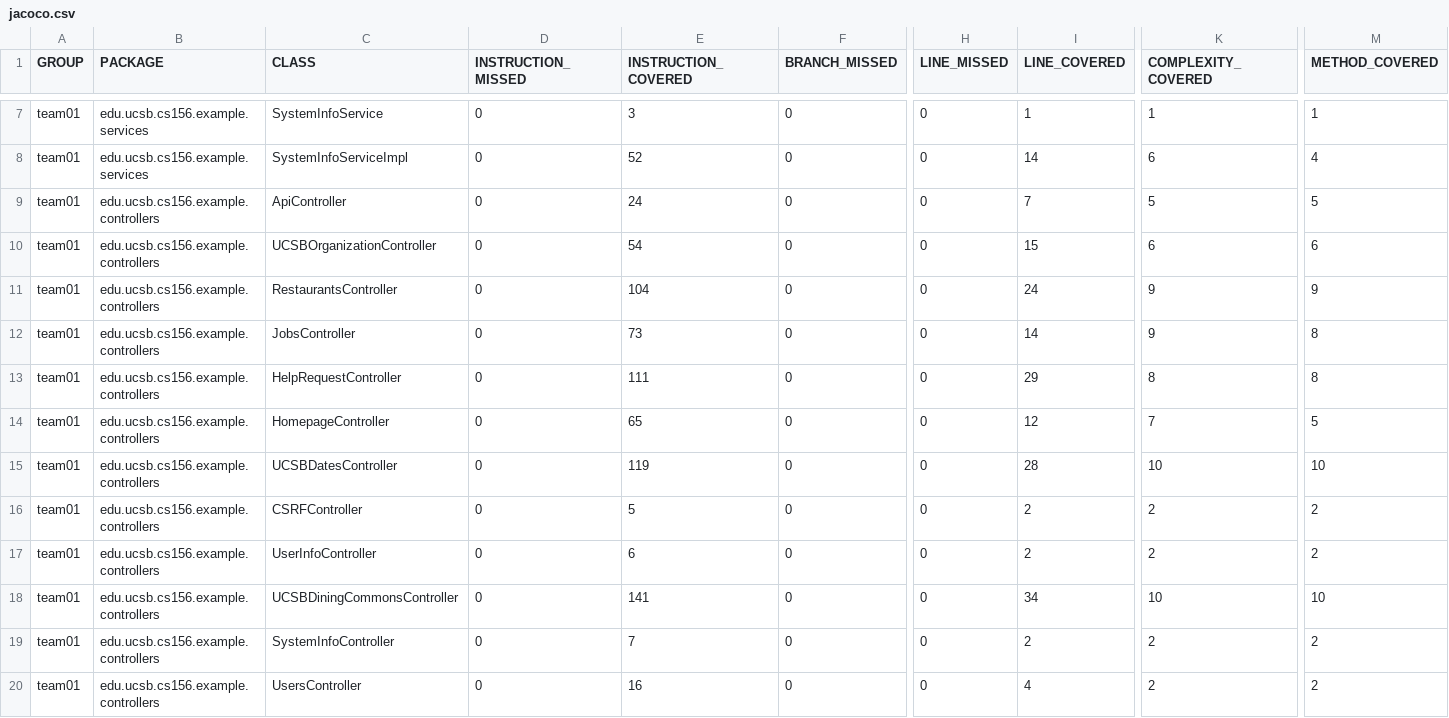
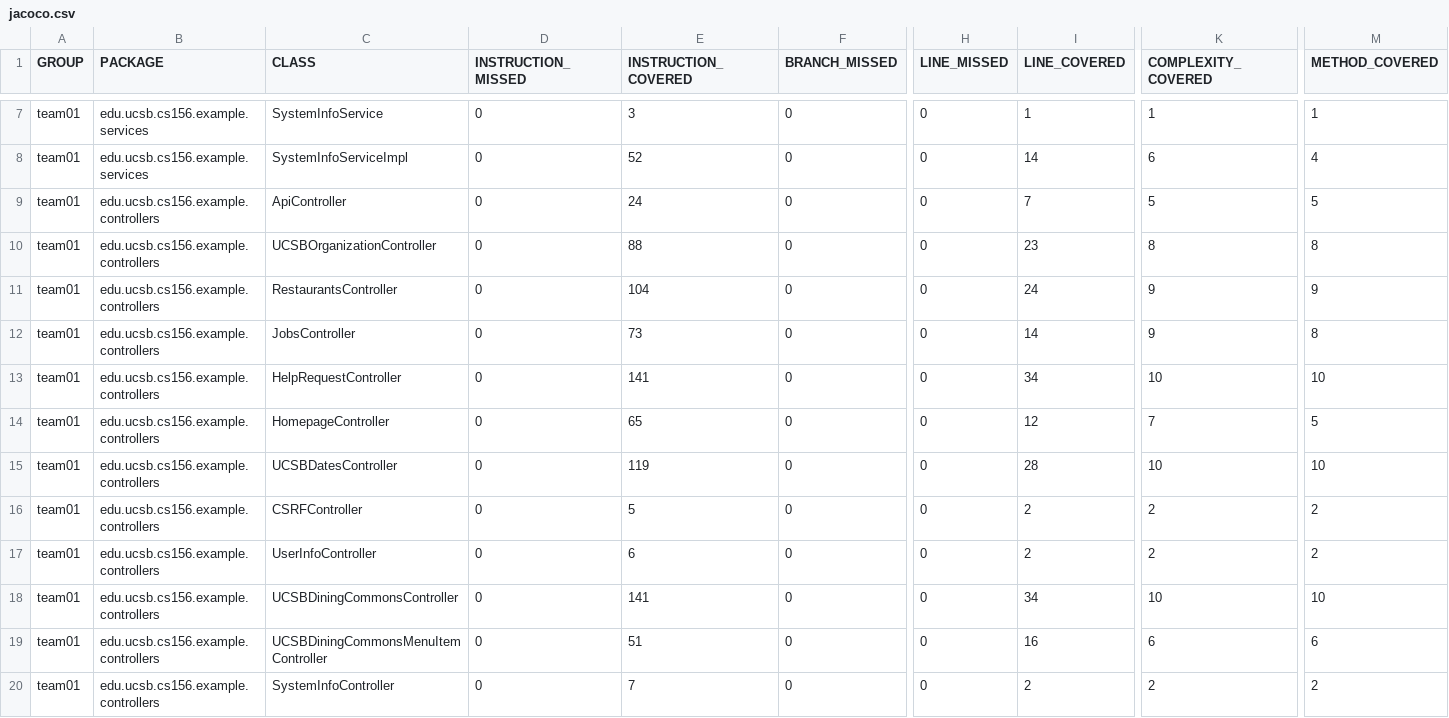
Before and after one commit to ucsb-cs156-s26/team01-s26-02, a CSV file: prs/58/jacoco/jacoco.csv, drawn as a sheet; only a part is shown, gaps mark what is left out; the shorter side is filled out with more unchanged rows; rows hold the shown columns only; the diff names each change by its address in the sheet, - before the commit and + after, or states it on an @@ line.

Commit message:
Deploying to gh-pages from @ ucsb-cs156-s26/team01-s26-02@64a1ecb31d5248c08bac4f70695c99ad4a021851 🚀

```diff
--- a/prs/58/jacoco/jacoco.csv
+++ b/prs/58/jacoco/jacoco.csv
-E10 (INSTRUCTION_COVERED): 54
+E10 (INSTRUCTION_COVERED): 88
-I10 (LINE_COVERED): 15
+I10 (LINE_COVERED): 23
-K10 (COMPLEXITY_COVERED): 6
+K10 (COMPLEXITY_COVERED): 8
-M10 (METHOD_COVERED): 6
+M10 (METHOD_COVERED): 8
-E13 (INSTRUCTION_COVERED): 111
+E13 (INSTRUCTION_COVERED): 141
-I13 (LINE_COVERED): 29
+I13 (LINE_COVERED): 34
-K13 (COMPLEXITY_COVERED): 8
+K13 (COMPLEXITY_COVERED): 10
-M13 (METHOD_COVERED): 8
+M13 (METHOD_COVERED): 10
+row 19: team01 | edu.ucsb.cs156.example.controllers | UCSBDiningCommonsMenuItemController | 0 | 51 | 0 | 0 | 16 | 6 | 6
```
Also changed, not shown: 11 other files.
